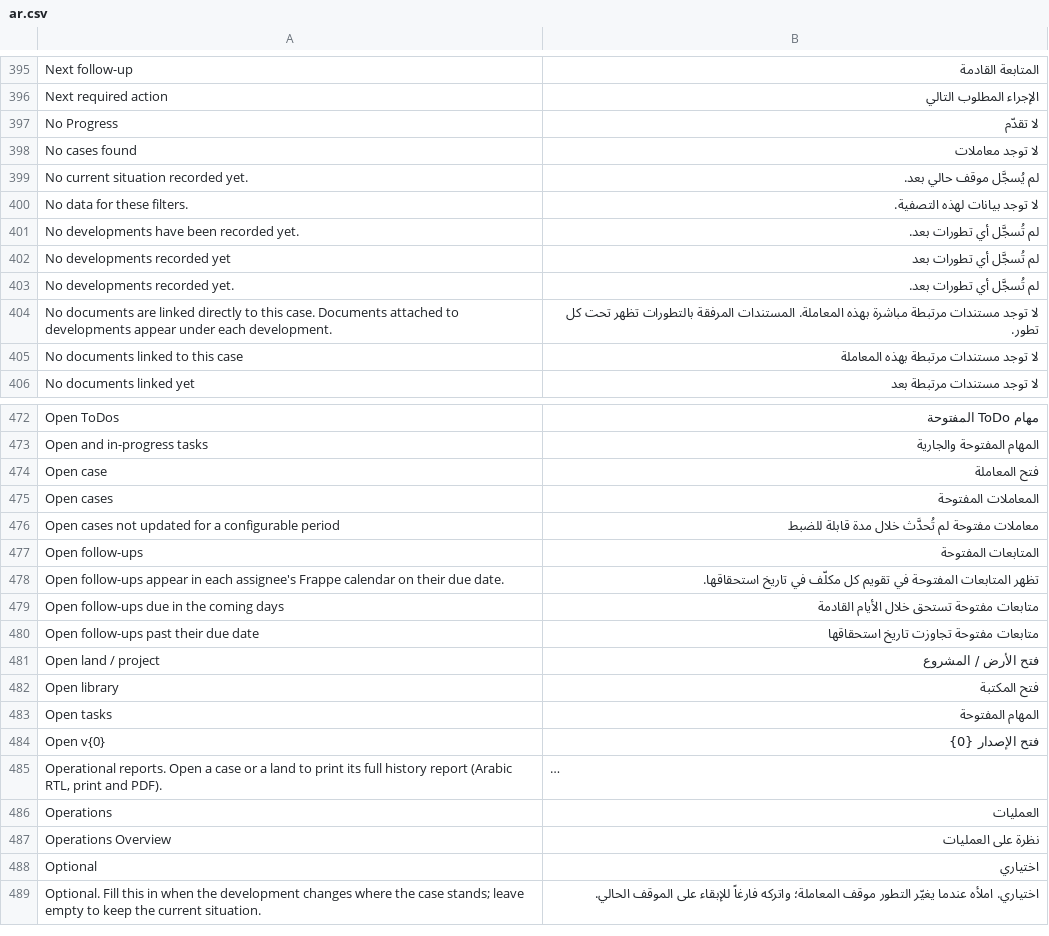
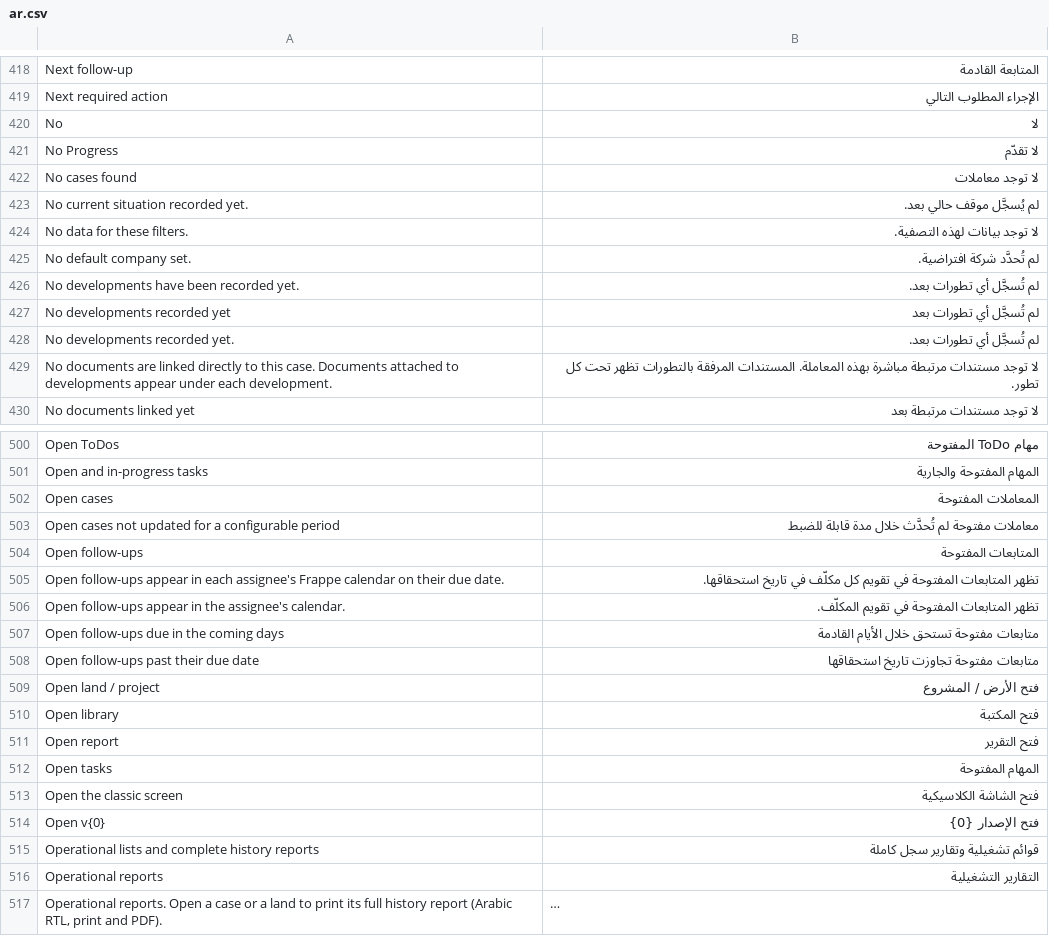
Before and after one commit to nexterptemp-ux/sijil, a CSV file: sijil/translations/ar.csv, drawn as a sheet; only a part is shown, gaps mark what is left out; the shorter side is filled out with more unchanged rows; long unchanged cells end in …; removed rows and columns are numbered as before the commit, all else as after; the diff covers the shown part only; the diff names each change by its address in the sheet, - before the commit and + after, or states it on an @@ line.

```diff
--- a/sijil/translations/ar.csv
+++ b/sijil/translations/ar.csv
+row 420: No | لا
+row 425: No default company set. | لم تُحدَّد شركة افتراضية.
-row 405: No documents linked to this case | لا توجد مستندات مرتبطة بهذه المعاملة
-row 474: Open case | فتح المعاملة
+row 506: Open follow-ups appear in the assignee's calendar. | تظهر المتابعات المفتوحة في تقويم المكلّف.
+row 511: Open report | فتح التقرير
+row 513: Open the classic screen | فتح الشاشة الكلاسيكية
+row 515: Operational lists and complete history reports | قوائم تشغيلية وتقارير سجل كاملة
+row 516: Operational reports | التقارير التشغيلية
```
Also changed, not shown: 44 added rows and 2 removed rows elsewhere in this file, 17 other files.
